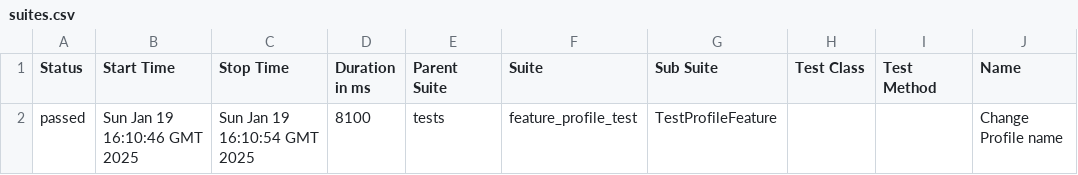
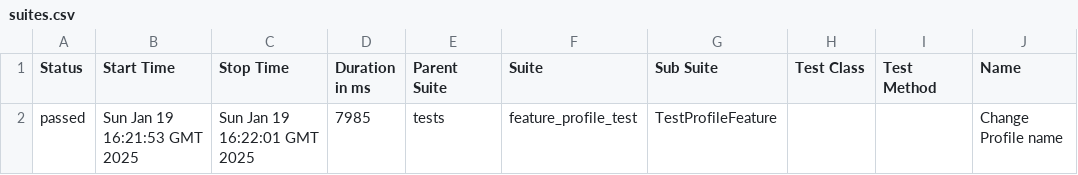
Before and after one commit to KirillChermoshentcev/LiveCoding, a CSV file: data/suites.csv, drawn as a sheet; only a part is shown; the diff names each change by its address in the sheet, - before the commit and + after, or states it on an @@ line.

```diff
--- a/data/suites.csv
+++ b/data/suites.csv
-B2 (Start Time): Sun Jan 19 16:10:46 GMT 2025
+B2 (Start Time): Sun Jan 19 16:21:53 GMT 2025
-C2 (Stop Time): Sun Jan 19 16:10:54 GMT 2025
+C2 (Stop Time): Sun Jan 19 16:22:01 GMT 2025
-D2 (Duration in ms): 8100
+D2 (Duration in ms): 7985
```
Also changed, not shown: 16 other files.
